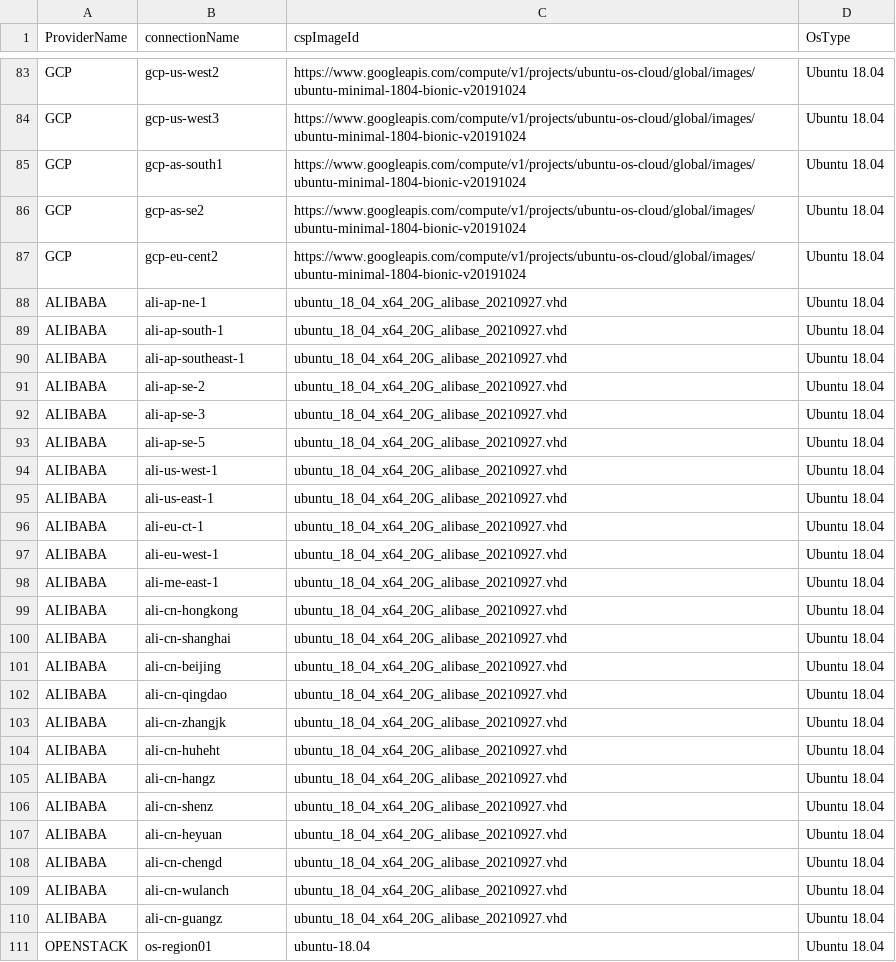
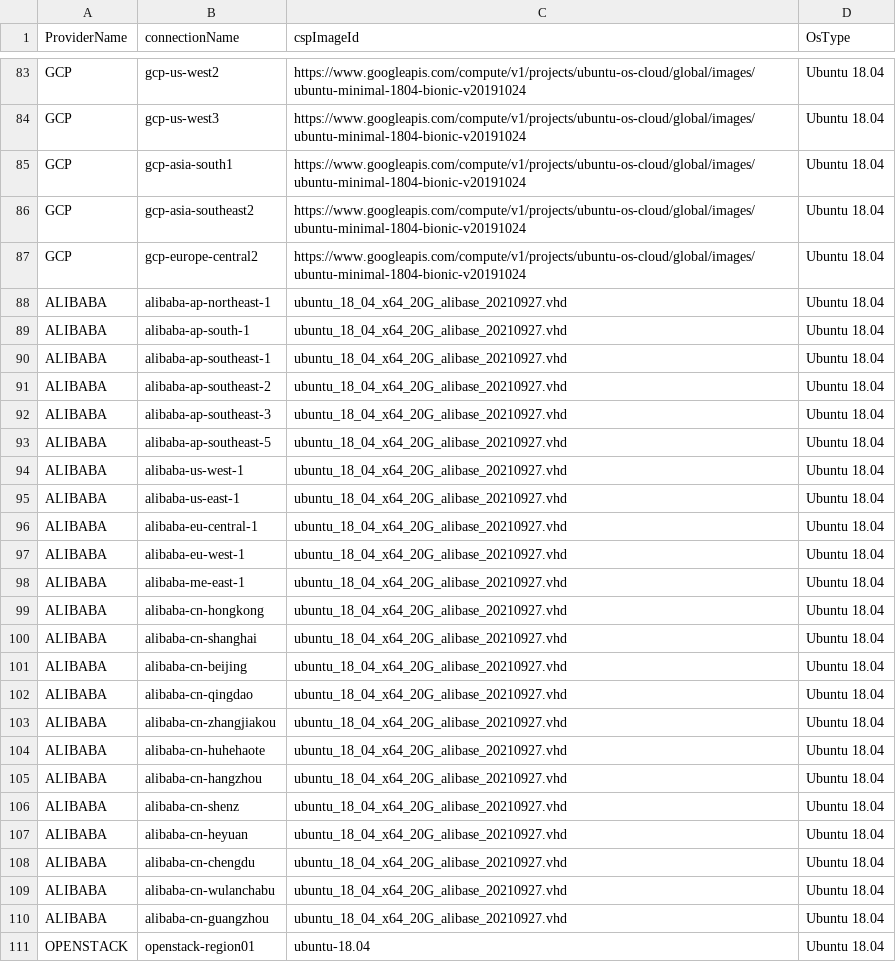
Before and after one commit to cloud-barista/cb-tumblebug, a CSV file: assets/cloudimage.csv, drawn as a sheet; only a part is shown, gaps mark what is left out; the diff covers the shown part only.

```diff
--- a/assets/cloudimage.csv
+++ b/assets/cloudimage.csv
@@ -84,28 +84,28 @@ GCP,gcp-us-west2,https://www.googleapis.com/compute/v1/projects/ubuntu-os-cloud/
 GCP,gcp-us-west3,https://www.googleapis.com/compute/v1/projects/ubuntu-os-cloud/global/images/ubuntu-minimal-1804-bionic-v20191024,Ubuntu 18.04
-GCP,gcp-as-south1,https://www.googleapis.com/compute/v1/projects/ubuntu-os-cloud/global/images/ubuntu-minimal-1804-bionic-v20191024,Ubuntu 18.04
-GCP,gcp-as-se2,https://www.googleapis.com/compute/v1/projects/ubuntu-os-cloud/global/images/ubuntu-minimal-1804-bionic-v20191024,Ubuntu 18.04
-GCP,gcp-eu-cent2,https://www.googleapis.com/compute/v1/projects/ubuntu-os-cloud/global/images/ubuntu-minimal-1804-bionic-v20191024,Ubuntu 18.04
-ALIBABA,ali-ap-ne-1,ubuntu_18_04_x64_20G_alibase_20210927.vhd,Ubuntu 18.04
-ALIBABA,ali-ap-south-1,ubuntu_18_04_x64_20G_alibase_20210927.vhd,Ubuntu 18.04
-ALIBABA,ali-ap-southeast-1,ubuntu_18_04_x64_20G_alibase_20210927.vhd,Ubuntu 18.04
-ALIBABA,ali-ap-se-2,ubuntu_18_04_x64_20G_alibase_20210927.vhd,Ubuntu 18.04
-ALIBABA,ali-ap-se-3,ubuntu_18_04_x64_20G_alibase_20210927.vhd,Ubuntu 18.04
-ALIBABA,ali-ap-se-5,ubuntu_18_04_x64_20G_alibase_20210927.vhd,Ubuntu 18.04
-ALIBABA,ali-us-west-1,ubuntu_18_04_x64_20G_alibase_20210927.vhd,Ubuntu 18.04
-ALIBABA,ali-us-east-1,ubuntu_18_04_x64_20G_alibase_20210927.vhd,Ubuntu 18.04
-ALIBABA,ali-eu-ct-1,ubuntu_18_04_x64_20G_alibase_20210927.vhd,Ubuntu 18.04
-ALIBABA,ali-eu-west-1,ubuntu_18_04_x64_20G_alibase_20210927.vhd,Ubuntu 18.04
-ALIBABA,ali-me-east-1,ubuntu_18_04_x64_20G_alibase_20210927.vhd,Ubuntu 18.04
-ALIBABA,ali-cn-hongkong,ubuntu_18_04_x64_20G_alibase_20210927.vhd,Ubuntu 18.04
-ALIBABA,ali-cn-shanghai,ubuntu_18_04_x64_20G_alibase_20210927.vhd,Ubuntu 18.04
-ALIBABA,ali-cn-beijing,ubuntu_18_04_x64_20G_alibase_20210927.vhd,Ubuntu 18.04
-ALIBABA,ali-cn-qingdao,ubuntu_18_04_x64_20G_alibase_20210927.vhd,Ubuntu 18.04
-ALIBABA,ali-cn-zhangjk,ubuntu_18_04_x64_20G_alibase_20210927.vhd,Ubuntu 18.04
-ALIBABA,ali-cn-huheht,ubuntu_18_04_x64_20G_alibase_20210927.vhd,Ubuntu 18.04
-ALIBABA,ali-cn-hangz,ubuntu_18_04_x64_20G_alibase_20210927.vhd,Ubuntu 18.04
-ALIBABA,ali-cn-shenz,ubuntu_18_04_x64_20G_alibase_20210927.vhd,Ubuntu 18.04
-ALIBABA,ali-cn-heyuan,ubuntu_18_04_x64_20G_alibase_20210927.vhd,Ubuntu 18.04
-ALIBABA,ali-cn-chengd,ubuntu_18_04_x64_20G_alibase_20210927.vhd,Ubuntu 18.04
-ALIBABA,ali-cn-wulanch,ubuntu_18_04_x64_20G_alibase_20210927.vhd,Ubuntu 18.04
-ALIBABA,ali-cn-guangz,ubuntu_18_04_x64_20G_alibase_20210927.vhd,Ubuntu 18.04
-OPENSTACK,os-region01,ubuntu-18.04,Ubuntu 18.04
+GCP,gcp-asia-south1,https://www.googleapis.com/compute/v1/projects/ubuntu-os-cloud/global/images/ubuntu-minimal-1804-bionic-v20191024,Ubuntu 18.04
+GCP,gcp-asia-southeast2,https://www.googleapis.com/compute/v1/projects/ubuntu-os-cloud/global/images/ubuntu-minimal-1804-bionic-v20191024,Ubuntu 18.04
+GCP,gcp-europe-central2,https://www.googleapis.com/compute/v1/projects/ubuntu-os-cloud/global/images/ubuntu-minimal-1804-bionic-v20191024,Ubuntu 18.04
+ALIBABA,alibaba-ap-northeast-1,ubuntu_18_04_x64_20G_alibase_20210927.vhd,Ubuntu 18.04
+ALIBABA,alibaba-ap-south-1,ubuntu_18_04_x64_20G_alibase_20210927.vhd,Ubuntu 18.04
+ALIBABA,alibaba-ap-southeast-1,ubuntu_18_04_x64_20G_alibase_20210927.vhd,Ubuntu 18.04
+ALIBABA,alibaba-ap-southeast-2,ubuntu_18_04_x64_20G_alibase_20210927.vhd,Ubuntu 18.04
+ALIBABA,alibaba-ap-southeast-3,ubuntu_18_04_x64_20G_alibase_20210927.vhd,Ubuntu 18.04
+ALIBABA,alibaba-ap-southeast-5,ubuntu_18_04_x64_20G_alibase_20210927.vhd,Ubuntu 18.04
+ALIBABA,alibaba-us-west-1,ubuntu_18_04_x64_20G_alibase_20210927.vhd,Ubuntu 18.04
+ALIBABA,alibaba-us-east-1,ubuntu_18_04_x64_20G_alibase_20210927.vhd,Ubuntu 18.04
+ALIBABA,alibaba-eu-central-1,ubuntu_18_04_x64_20G_alibase_20210927.vhd,Ubuntu 18.04
+ALIBABA,alibaba-eu-west-1,ubuntu_18_04_x64_20G_alibase_20210927.vhd,Ubuntu 18.04
+ALIBABA,alibaba-me-east-1,ubuntu_18_04_x64_20G_alibase_20210927.vhd,Ubuntu 18.04
+ALIBABA,alibaba-cn-hongkong,ubuntu_18_04_x64_20G_alibase_20210927.vhd,Ubuntu 18.04
+ALIBABA,alibaba-cn-shanghai,ubuntu_18_04_x64_20G_alibase_20210927.vhd,Ubuntu 18.04
+ALIBABA,alibaba-cn-beijing,ubuntu_18_04_x64_20G_alibase_20210927.vhd,Ubuntu 18.04
+ALIBABA,alibaba-cn-qingdao,ubuntu_18_04_x64_20G_alibase_20210927.vhd,Ubuntu 18.04
+ALIBABA,alibaba-cn-zhangjiakou,ubuntu_18_04_x64_20G_alibase_20210927.vhd,Ubuntu 18.04
+ALIBABA,alibaba-cn-huhehaote,ubuntu_18_04_x64_20G_alibase_20210927.vhd,Ubuntu 18.04
+ALIBABA,alibaba-cn-hangzhou,ubuntu_18_04_x64_20G_alibase_20210927.vhd,Ubuntu 18.04
+ALIBABA,alibaba-cn-shenz,ubuntu_18_04_x64_20G_alibase_20210927.vhd,Ubuntu 18.04
+ALIBABA,alibaba-cn-heyuan,ubuntu_18_04_x64_20G_alibase_20210927.vhd,Ubuntu 18.04
+ALIBABA,alibaba-cn-chengdu,ubuntu_18_04_x64_20G_alibase_20210927.vhd,Ubuntu 18.04
+ALIBABA,alibaba-cn-wulanchabu,ubuntu_18_04_x64_20G_alibase_20210927.vhd,Ubuntu 18.04
+ALIBABA,alibaba-cn-guangzhou,ubuntu_18_04_x64_20G_alibase_20210927.vhd,Ubuntu 18.04
+OPENSTACK,openstack-region01,ubuntu-18.04,Ubuntu 18.04
```
Also changed, not shown: 69 edited cells elsewhere in this file.
